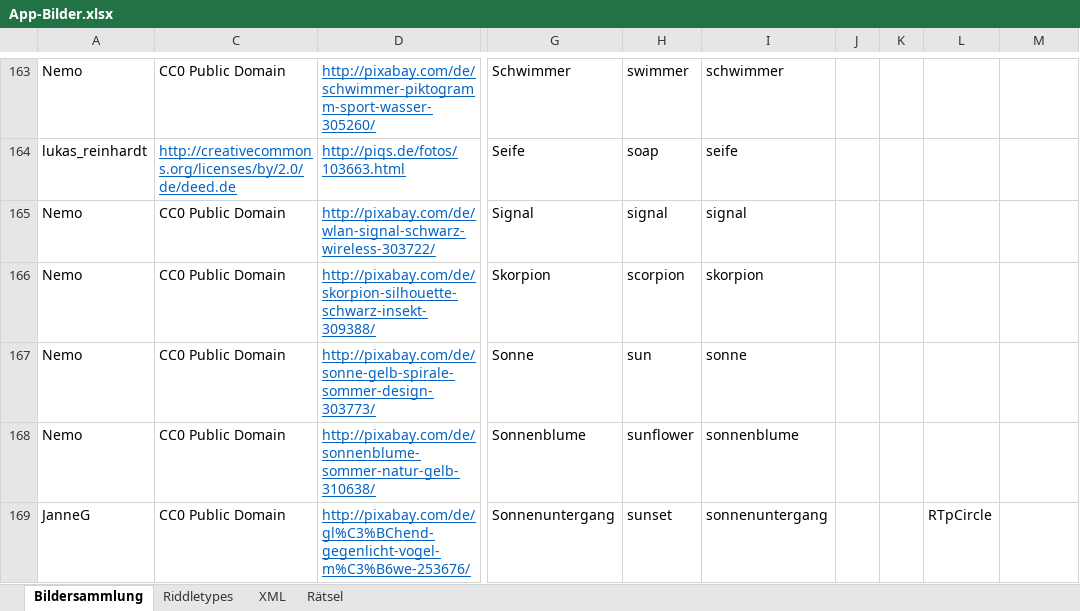
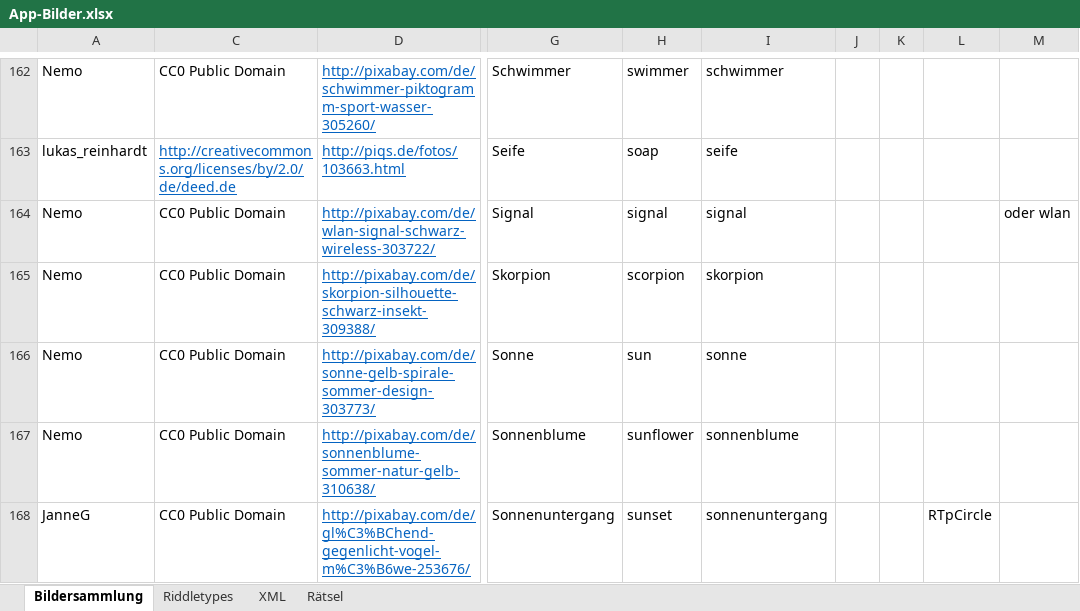
Before and after one commit to DanDits/WhatsThat, an Excel workbook: app/App-Bilder.xlsx, sheet Bildersammlung, drawn as a sheet; only a part is shown, gaps mark what is left out; values as stored, in another font and other column widths than the file's, no borders; charts and pictures and conditional formats and table styles not drawn; addresses are those after the commit; the diff covers the shown part only; the diff names each change by its address in the sheet, - before the commit and + after, or states it on an @@ line.

```diff
--- a/app/App-Bilder.xlsx (sheet Bildersammlung)
+++ b/app/App-Bilder.xlsx (sheet Bildersammlung)
-M164: (empty)
+M164: oder wlan
```
Also changed, not shown: 22 added rows, 1 removed row and 35 edited cells elsewhere in this sheet, sheet XML, sheet Riddletypes, formulas that keep their value, hidden cells, charts or pictures, 23 other files.
